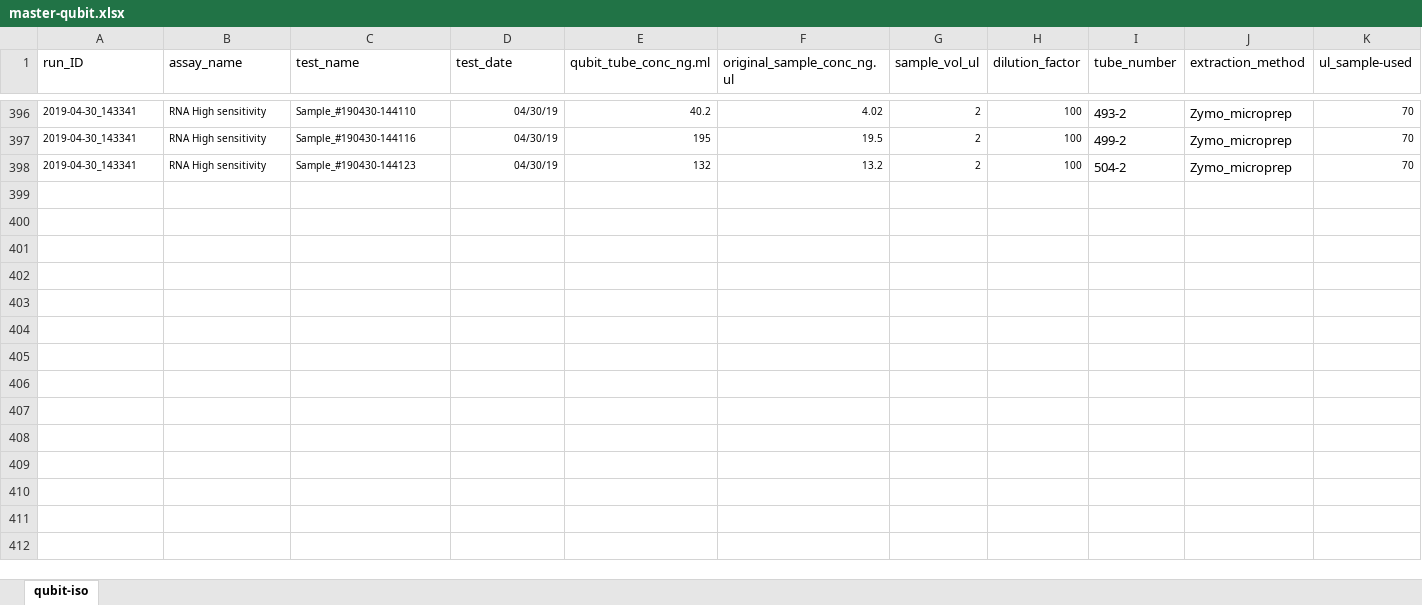
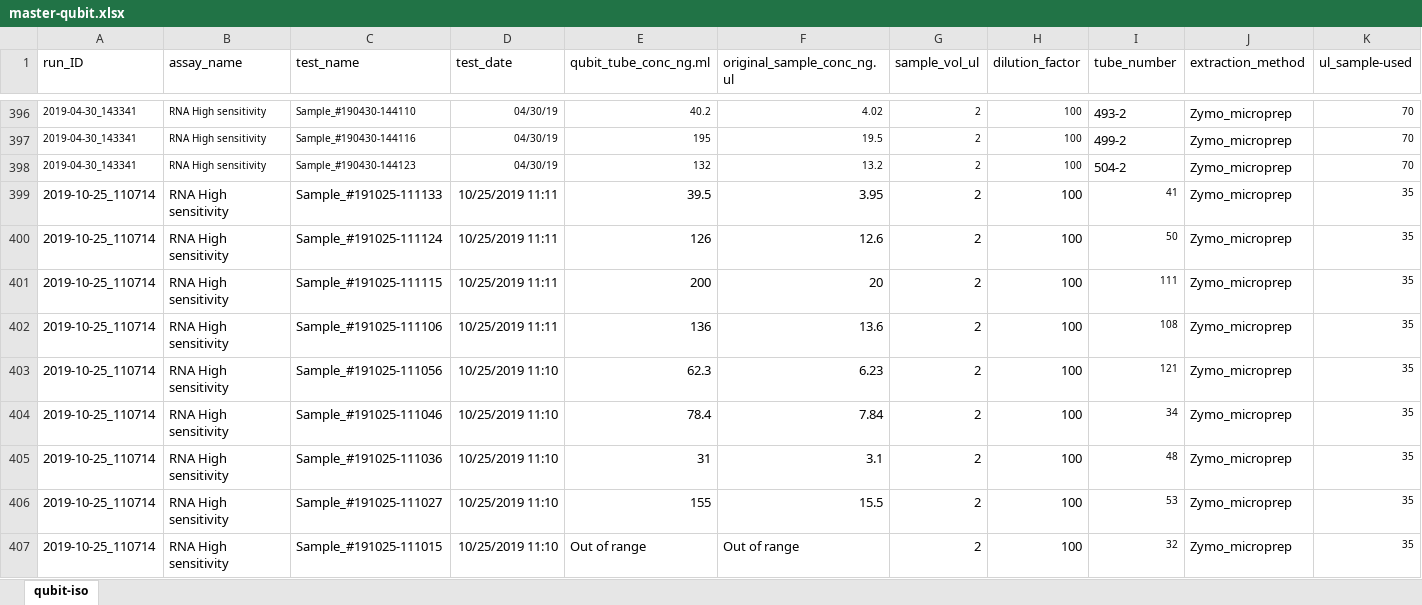
Before and after one commit to RobertsLab/project-crab, an Excel workbook: analyses/master-qubit.xlsx, sheet qubit-iso, drawn as a sheet; only a part is shown, gaps mark what is left out; values as stored, in another font and other column widths than the file's, no borders; rows hold the shown columns only; the diff covers the shown part only; the diff names each change by its address in the sheet, - before the commit and + after, or states it on an @@ line.

Commit message:
add more qubit data

```diff
--- a/analyses/master-qubit.xlsx (sheet qubit-iso)
+++ b/analyses/master-qubit.xlsx (sheet qubit-iso)
+row 399: 2019-10-25_110714 | RNA High sensitivity | Sample_#191025-111133 | 10/25/2019 11:11 | 39.5 | 3.95 | 2 | 100 | 41 | Zymo_microprep | 35
+row 400: 2019-10-25_110714 | RNA High sensitivity | Sample_#191025-111124 | 10/25/2019 11:11 | 126 | 12.6 | 2 | 100 | 50 | Zymo_microprep | 35
+row 401: 2019-10-25_110714 | RNA High sensitivity | Sample_#191025-111115 | 10/25/2019 11:11 | 200 | 20 | 2 | 100 | 111 | Zymo_microprep | 35
+row 402: 2019-10-25_110714 | RNA High sensitivity | Sample_#191025-111106 | 10/25/2019 11:11 | 136 | 13.6 | 2 | 100 | 108 | Zymo_microprep | 35
+row 403: 2019-10-25_110714 | RNA High sensitivity | Sample_#191025-111056 | 10/25/2019 11:10 | 62.3 | 6.23 | 2 | 100 | 121 | Zymo_microprep | 35
+row 404: 2019-10-25_110714 | RNA High sensitivity | Sample_#191025-111046 | 10/25/2019 11:10 | 78.4 | 7.84 | 2 | 100 | 34 | Zymo_microprep | 35
+row 405: 2019-10-25_110714 | RNA High sensitivity | Sample_#191025-111036 | 10/25/2019 11:10 | 31 | 3.1 | 2 | 100 | 48 | Zymo_microprep | 35
+row 406: 2019-10-25_110714 | RNA High sensitivity | Sample_#191025-111027 | 10/25/2019 11:10 | 155 | 15.5 | 2 | 100 | 53 | Zymo_microprep | 35
+row 407: 2019-10-25_110714 | RNA High sensitivity | Sample_#191025-111015 | 10/25/2019 11:10 | Out of range | Out of range | 2 | 100 | 32 | Zymo_microprep | 35
```
Also changed, not shown: 18 added rows elsewhere in this sheet, 1 other file.
